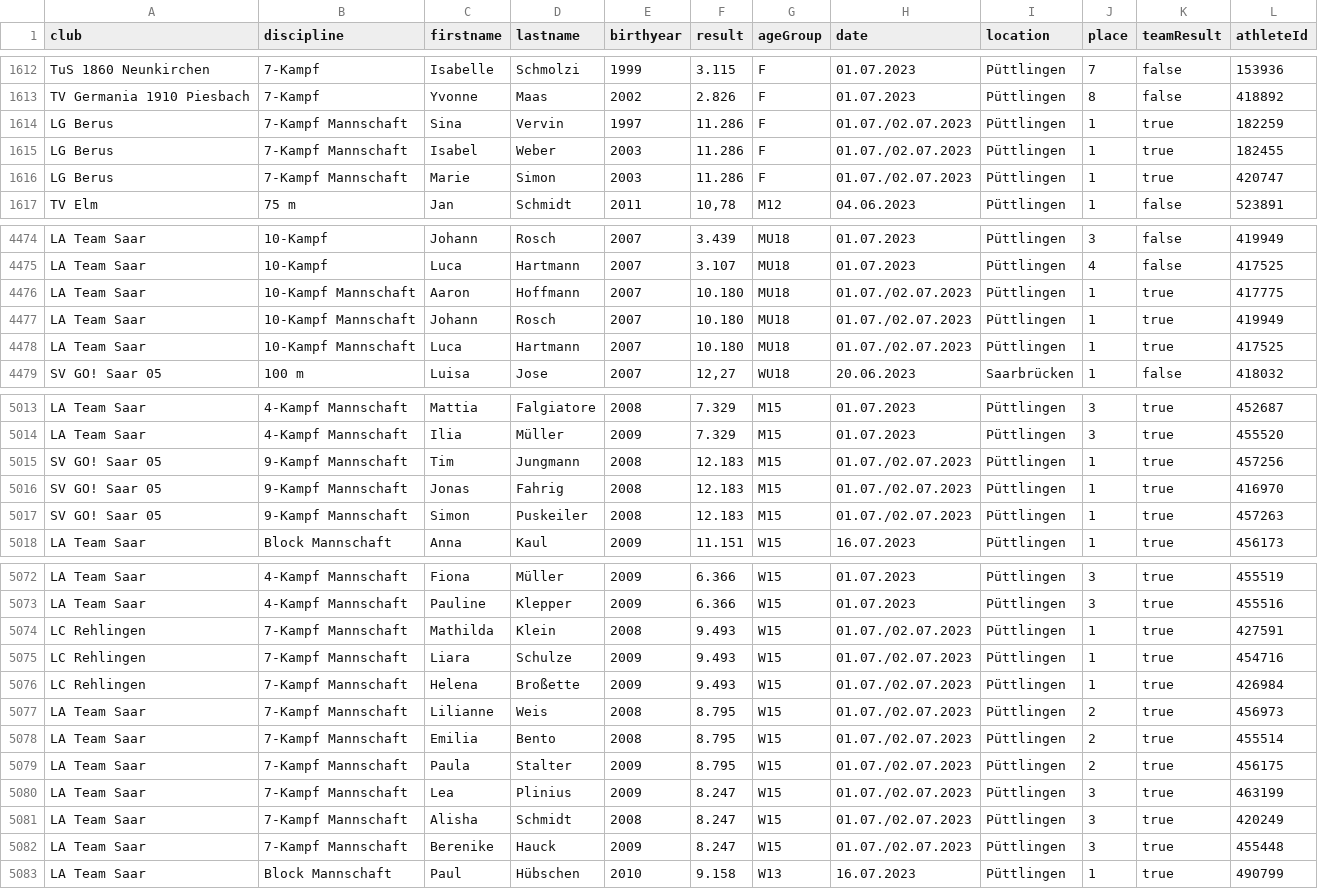
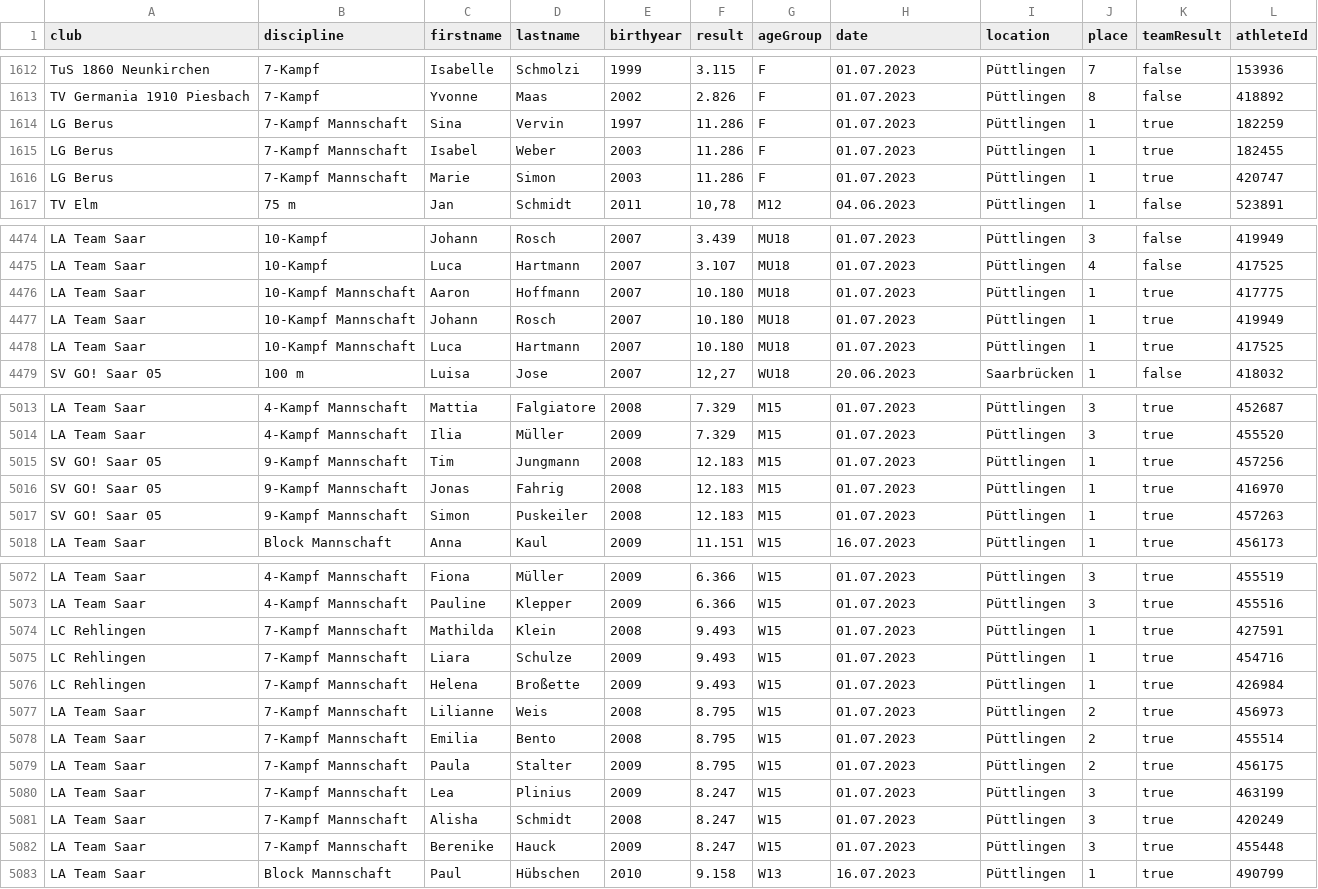
Before and after one commit to nimarion/slb, a CSV file: data/2023.csv, drawn as a sheet; only a part is shown, gaps mark what is left out.

```diff
--- a/data/2023.csv
+++ b/data/2023.csv
@@ -1613,5 +1613,5 @@
 "TV Germania 1910 Piesbach","7-Kampf","Yvonne","Maas",2002,"2.826","F","01.07.2023","Püttlingen",8,false,418892
-"LG Berus","7-Kampf Mannschaft","Sina","Vervin",1997,"11.286","F","01.07./02.07.2023","Püttlingen",1,true,182259
-"LG Berus","7-Kampf Mannschaft","Isabel","Weber",2003,"11.286","F","01.07./02.07.2023","Püttlingen",1,true,182455
-"LG Berus","7-Kampf Mannschaft","Marie","Simon",2003,"11.286","F","01.07./02.07.2023","Püttlingen",1,true,420747
+"LG Berus","7-Kampf Mannschaft","Sina","Vervin",1997,"11.286","F","01.07.2023","Püttlingen",1,true,182259
+"LG Berus","7-Kampf Mannschaft","Isabel","Weber",2003,"11.286","F","01.07.2023","Püttlingen",1,true,182455
+"LG Berus","7-Kampf Mannschaft","Marie","Simon",2003,"11.286","F","01.07.2023","Püttlingen",1,true,420747
 "TV Elm","75 m","Jan","Schmidt",2011,"10,78","M12","04.06.2023","Püttlingen",1,false,523891
@@ -4475,5 +4475,5 @@
 "LA Team Saar","10-Kampf","Luca","Hartmann",2007,"3.107","MU18","01.07.2023","Püttlingen",4,false,417525
-"LA Team Saar","10-Kampf Mannschaft","Aaron","Hoffmann",2007,"10.180","MU18","01.07./02.07.2023","Püttlingen",1,true,417775
-"LA Team Saar","10-Kampf Mannschaft","Johann","Rosch",2007,"10.180","MU18","01.07./02.07.2023","Püttlingen",1,true,419949
-"LA Team Saar","10-Kampf Mannschaft","Luca","Hartmann",2007,"10.180","MU18","01.07./02.07.2023","Püttlingen",1,true,417525
+"LA Team Saar","10-Kampf Mannschaft","Aaron","Hoffmann",2007,"10.180","MU18","01.07.2023","Püttlingen",1,true,417775
+"LA Team Saar","10-Kampf Mannschaft","Johann","Rosch",2007,"10.180","MU18","01.07.2023","Püttlingen",1,true,419949
+"LA Team Saar","10-Kampf Mannschaft","Luca","Hartmann",2007,"10.180","MU18","01.07.2023","Püttlingen",1,true,417525
 "SV GO! Saar 05","100 m","Luisa","Jose",2007,"12,27","WU18","20.06.2023","Saarbrücken",1,false,418032
@@ -5014,5 +5014,5 @@
 "LA Team Saar","4-Kampf Mannschaft","Ilia","Müller",2009,"7.329","M15","01.07.2023","Püttlingen",3,true,455520
-"SV GO! Saar 05","9-Kampf Mannschaft","Tim","Jungmann",2008,"12.183","M15","01.07./02.07.2023","Püttlingen",1,true,457256
-"SV GO! Saar 05","9-Kampf Mannschaft","Jonas","Fahrig",2008,"12.183","M15","01.07./02.07.2023","Püttlingen",1,true,416970
-"SV GO! Saar 05","9-Kampf Mannschaft","Simon","Puskeiler",2008,"12.183","M15","01.07./02.07.2023","Püttlingen",1,true,457263
+"SV GO! Saar 05","9-Kampf Mannschaft","Tim","Jungmann",2008,"12.183","M15","01.07.2023","Püttlingen",1,true,457256
+"SV GO! Saar 05","9-Kampf Mannschaft","Jonas","Fahrig",2008,"12.183","M15","01.07.2023","Püttlingen",1,true,416970
+"SV GO! Saar 05","9-Kampf Mannschaft","Simon","Puskeiler",2008,"12.183","M15","01.07.2023","Püttlingen",1,true,457263
 "LA Team Saar","Block Mannschaft","Anna","Kaul",2009,"11.151","W15","16.07.2023","Püttlingen",1,true,456173
@@ -5073,11 +5073,11 @@
 "LA Team Saar","4-Kampf Mannschaft","Pauline","Klepper",2009,"6.366","W15","01.07.2023","Püttlingen",3,true,455516
-"LC Rehlingen","7-Kampf Mannschaft","Mathilda","Klein",2008,"9.493","W15","01.07./02.07.2023","Püttlingen",1,true,427591
-"LC Rehlingen","7-Kampf Mannschaft","Liara","Schulze",2009,"9.493","W15","01.07./02.07.2023","Püttlingen",1,true,454716
-"LC Rehlingen","7-Kampf Mannschaft","Helena","Broßette",2009,"9.493","W15","01.07./02.07.2023","Püttlingen",1,true,426984
-"LA Team Saar","7-Kampf Mannschaft","Lilianne","Weis",2008,"8.795","W15","01.07./02.07.2023","Püttlingen",2,true,456973
-"LA Team Saar","7-Kampf Mannschaft","Emilia","Bento",2008,"8.795","W15","01.07./02.07.2023","Püttlingen",2,true,455514
-"LA Team Saar","7-Kampf Mannschaft","Paula","Stalter",2009,"8.795","W15","01.07./02.07.2023","Püttlingen",2,true,456175
-"LA Team Saar","7-Kampf Mannschaft","Lea","Plinius",2009,"8.247","W15","01.07./02.07.2023","Püttlingen",3,true,463199
-"LA Team Saar","7-Kampf Mannschaft","Alisha","Schmidt",2008,"8.247","W15","01.07./02.07.2023","Püttlingen",3,true,420249
-"LA Team Saar","7-Kampf Mannschaft","Berenike","Hauck",2009,"8.247","W15","01.07./02.07.2023","Püttlingen",3,true,455448
+"LC Rehlingen","7-Kampf Mannschaft","Mathilda","Klein",2008,"9.493","W15","01.07.2023","Püttlingen",1,true,427591
+"LC Rehlingen","7-Kampf Mannschaft","Liara","Schulze",2009,"9.493","W15","01.07.2023","Püttlingen",1,true,454716
+"LC Rehlingen","7-Kampf Mannschaft","Helena","Broßette",2009,"9.493","W15","01.07.2023","Püttlingen",1,true,426984
+"LA Team Saar","7-Kampf Mannschaft","Lilianne","Weis",2008,"8.795","W15","01.07.2023","Püttlingen",2,true,456973
+"LA Team Saar","7-Kampf Mannschaft","Emilia","Bento",2008,"8.795","W15","01.07.2023","Püttlingen",2,true,455514
+"LA Team Saar","7-Kampf Mannschaft","Paula","Stalter",2009,"8.795","W15","01.07.2023","Püttlingen",2,true,456175
+"LA Team Saar","7-Kampf Mannschaft","Lea","Plinius",2009,"8.247","W15","01.07.2023","Püttlingen",3,true,463199
+"LA Team Saar","7-Kampf Mannschaft","Alisha","Schmidt",2008,"8.247","W15","01.07.2023","Püttlingen",3,true,420249
+"LA Team Saar","7-Kampf Mannschaft","Berenike","Hauck",2009,"8.247","W15","01.07.2023","Püttlingen",3,true,455448
 "LA Team Saar","Block Mannschaft","Paul","Hübschen",2010,"9.158","W13","16.07.2023","Püttlingen",1,true,490799
```
Also changed, not shown: 3 other files.
